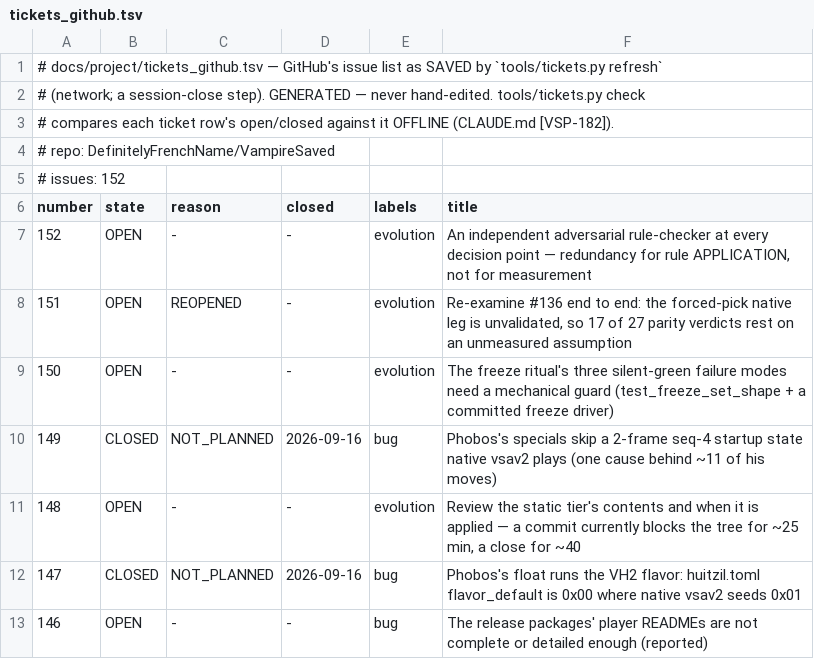
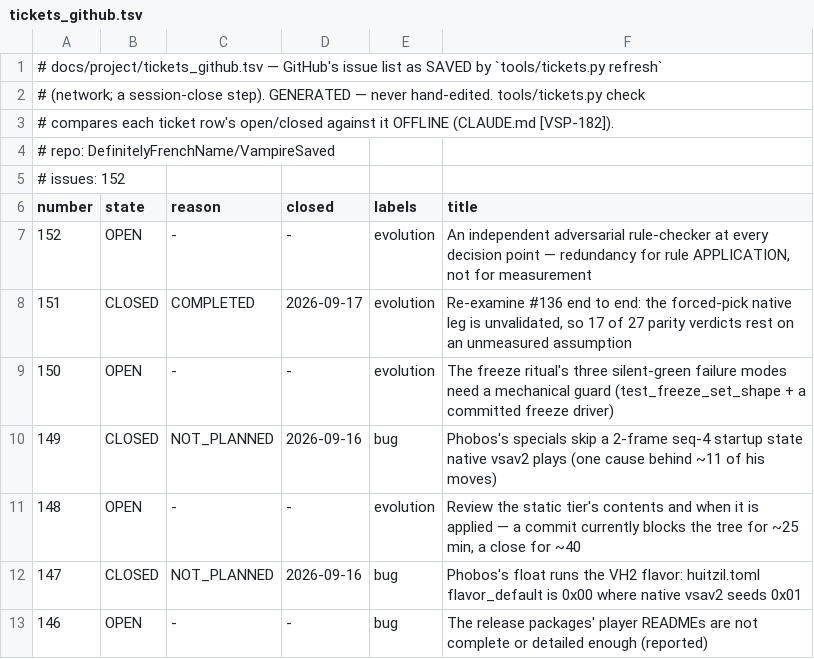
Before and after one commit to DefinitelyFrenchName/VampireSaved, a TSV file: docs/project/tickets_github.tsv, drawn as a sheet; only a part is shown.

```diff
--- a/docs/project/tickets_github.tsv
+++ b/docs/project/tickets_github.tsv
@@ -7,3 +7,3 @@ number	state	reason	closed	labels	title
 152	OPEN	-	-	evolution	An independent adversarial rule-checker at every decision point — redundancy for rule APPLICATION, not for measurement
-151	OPEN	REOPENED	-	evolution	Re-examine #136 end to end: the forced-pick native leg is unvalidated, so 17 of 27 parity verdicts rest on an unmeasured assumption
+151	CLOSED	COMPLETED	2026-09-17	evolution	Re-examine #136 end to end: the forced-pick native leg is unvalidated, so 17 of 27 parity verdicts rest on an unmeasured assumption
 150	OPEN	-	-	evolution	The freeze ritual's three silent-green failure modes need a mechanical guard (test_freeze_set_shape + a committed freeze driver)
```
Also changed, not shown: docs/project/tickets.tsv, 4 other files.
